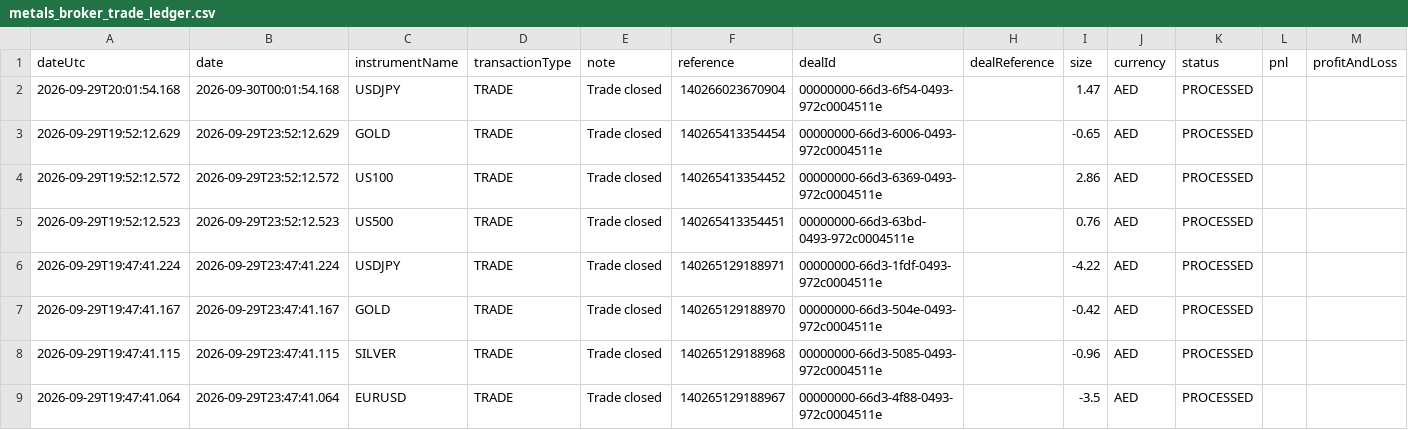
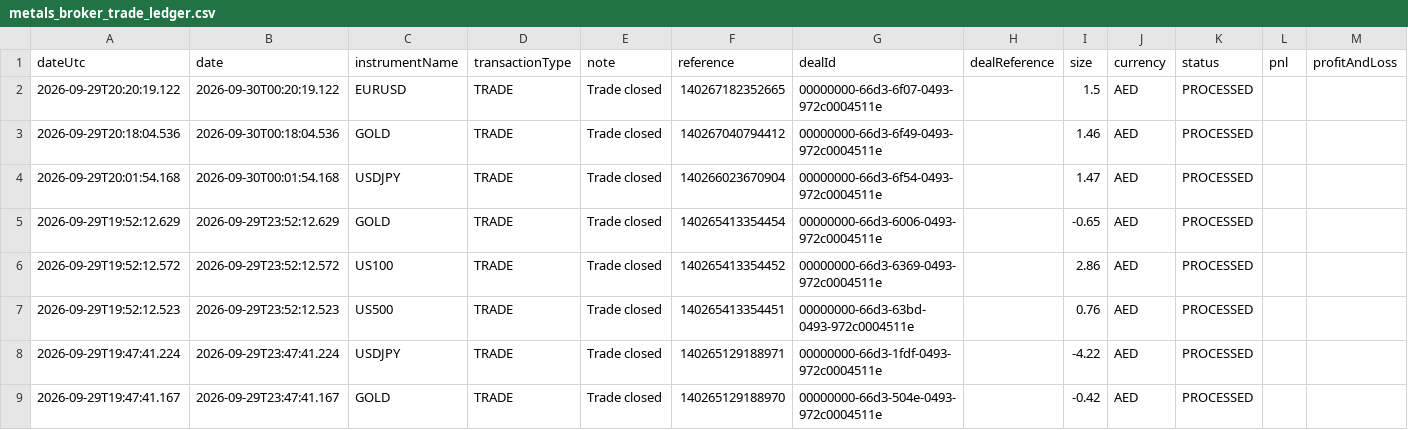
Before and after one commit to alameenahmed318-bit/capital.com-metal-trading-bot, a CSV file: metals_broker_trade_ledger.csv, drawn as a sheet; only a part is shown; the shorter side is filled out with more unchanged rows; rows hold the shown columns only; the diff names each change by its address in the sheet, - before the commit and + after, or states it on an @@ line.

```diff
--- a/metals_broker_trade_ledger.csv
+++ b/metals_broker_trade_ledger.csv
+row 2: 2026-09-29T20:20:19.122 | 2026-09-30T00:20:19.122 | EURUSD | TRADE | Trade closed | 140267182352665 | 00000000-66d3-6f07-0493-972c0004511e |  | 1.5 | AED | PROCESSED
+row 3: 2026-09-29T20:18:04.536 | 2026-09-30T00:18:04.536 | GOLD | TRADE | Trade closed | 140267040794412 | 00000000-66d3-6f49-0493-972c0004511e |  | 1.46 | AED | PROCESSED
```
Also changed, not shown: 8 other files.
